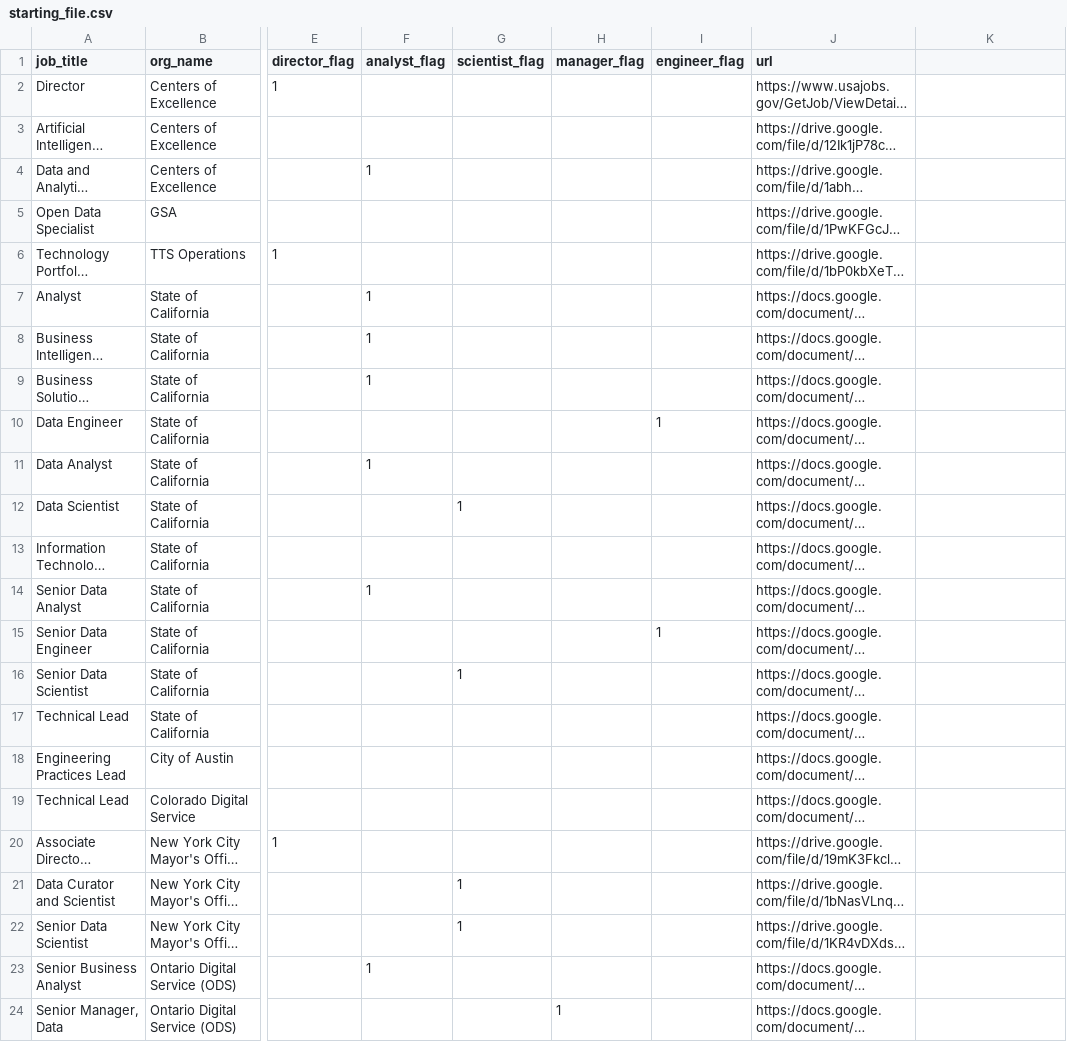
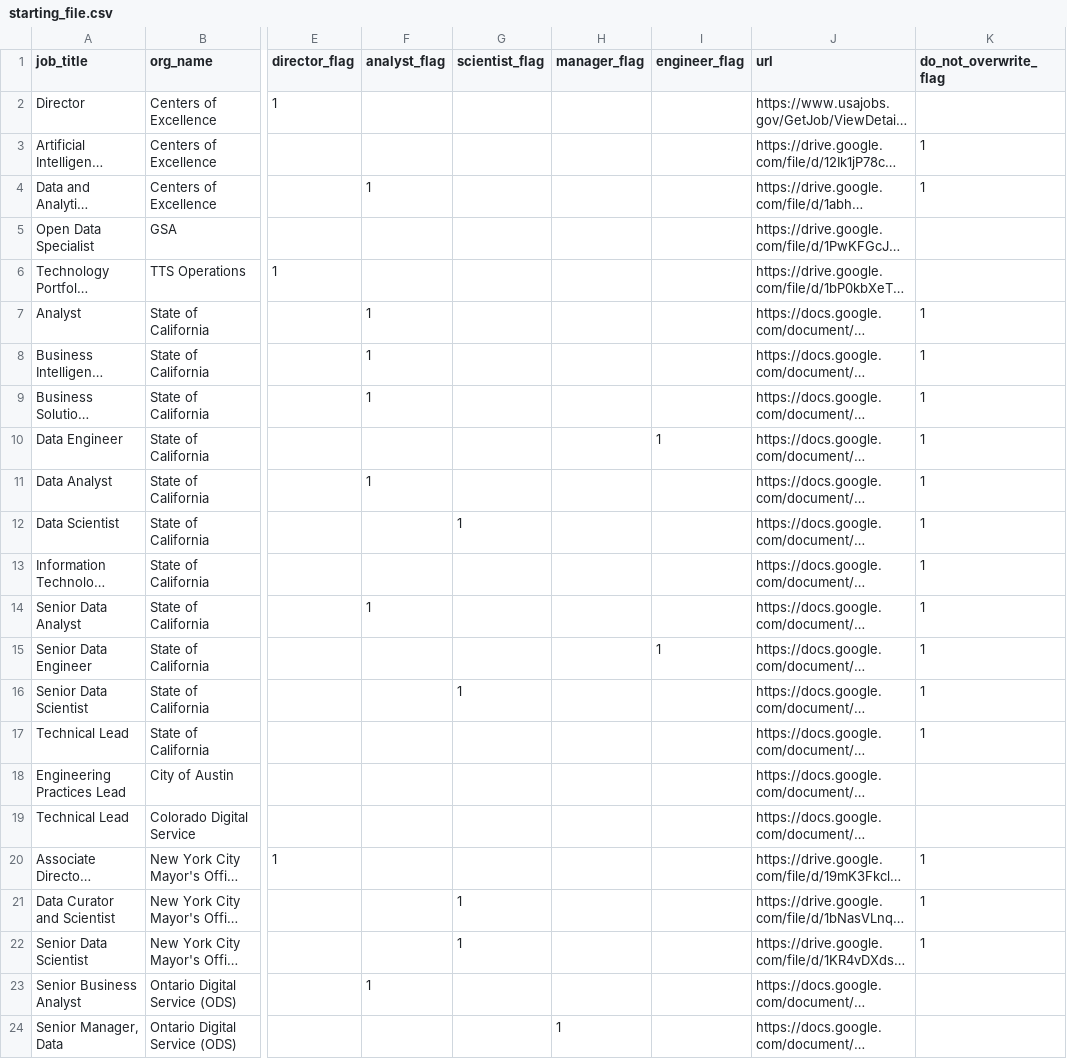
Before and after one commit to PoofyOddish/compensation-analysis, a CSV file: starting_file.csv, drawn as a sheet; only a part is shown, gaps mark what is left out; long unchanged cells end in …; the diff covers the shown part only; the diff names each change by its address in the sheet, - before the commit and + after, or states it on an @@ line.

Commit message:
added overwrite flag

```diff
--- a/starting_file.csv
+++ b/starting_file.csv
-K1: (empty)
+K1: do_not_overwrite_flag
-K3:K4 (do_not_overwrite_flag): (empty)
+K3:K4 (do_not_overwrite_flag): 1
-K7:K17 (do_not_overwrite_flag): (empty)
+K7:K17 (do_not_overwrite_flag): 1
-K20:K22 (do_not_overwrite_flag): (empty)
+K20:K22 (do_not_overwrite_flag): 1
```
Also changed, not shown: 8 added rows and 2 edited cells elsewhere in this file.
